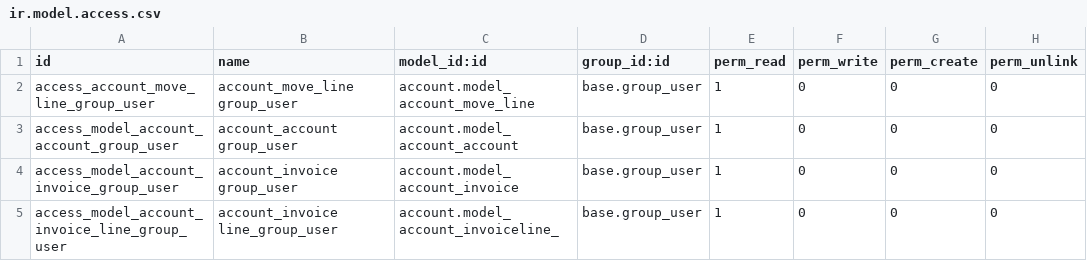
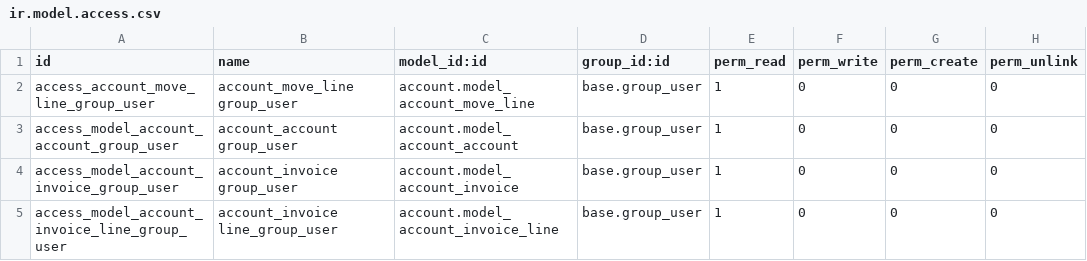
Before and after one commit to iw3hxn/LibrERP, a CSV file: account_due_list/security/ir.model.access.csv, drawn as a sheet.

Commit message:
fix security

```diff
--- a/account_due_list/security/ir.model.access.csv
+++ b/account_due_list/security/ir.model.access.csv
@@ -4,2 +4,2 @@
 "access_model_account_invoice_group_user","account_invoice group_user","account.model_account_invoice","base.group_user",1,0,0,0
-"access_model_account_invoice_line_group_user","account_invoice line_group_user","account.model_account_invoiceline_","base.group_user",1,0,0,0
+"access_model_account_invoice_line_group_user","account_invoice line_group_user","account.model_account_invoice_line","base.group_user",1,0,0,0
```
